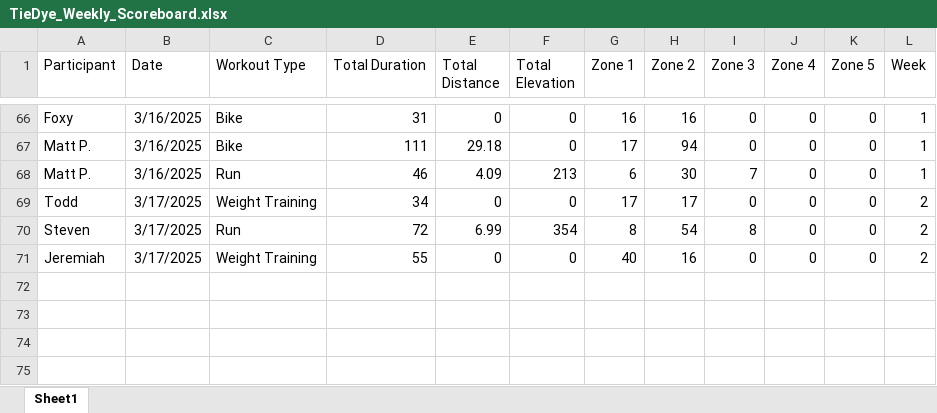
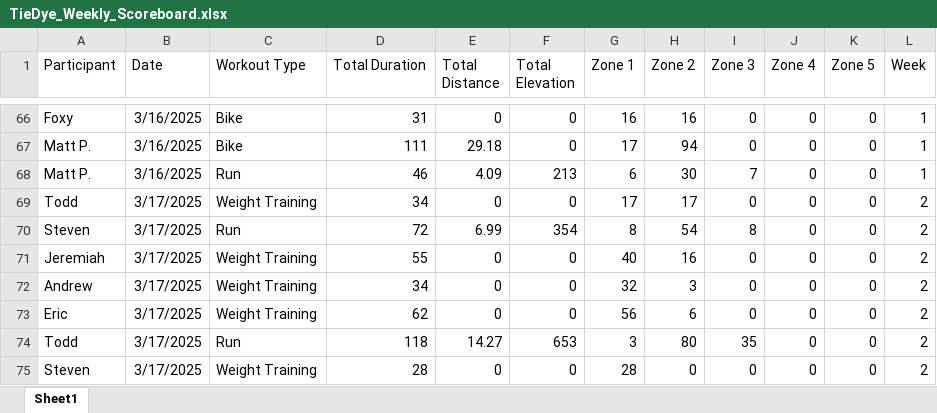
Before and after one commit to Steven-Carter-Data/50k-Strava-Tracker, an Excel workbook: TieDye_Weekly_Scoreboard.xlsx, sheet Sheet1, drawn as a sheet; only a part is shown, gaps mark what is left out; values as stored, in another font and other column widths than the file's, no borders; the diff names each change by its address in the sheet, - before the commit and + after, or states it on an @@ line.

Commit message:
updates

```diff
--- a/TieDye_Weekly_Scoreboard.xlsx (sheet Sheet1)
+++ b/TieDye_Weekly_Scoreboard.xlsx (sheet Sheet1)
+row 72: Andrew | 3/17/2025 | Weight Training | 34 | 0 | 0 | 32 | 3 | 0 | 0 | 0 | 2
+row 73: Eric | 3/17/2025 | Weight Training | 62 | 0 | 0 | 56 | 6 | 0 | 0 | 0 | 2
+row 74: Todd | 3/17/2025 | Run | 118 | 14.27 | 653 | 3 | 80 | 35 | 0 | 0 | 2
+row 75: Steven | 3/17/2025 | Weight Training | 28 | 0 | 0 | 28 | 0 | 0 | 0 | 0 | 2
```
